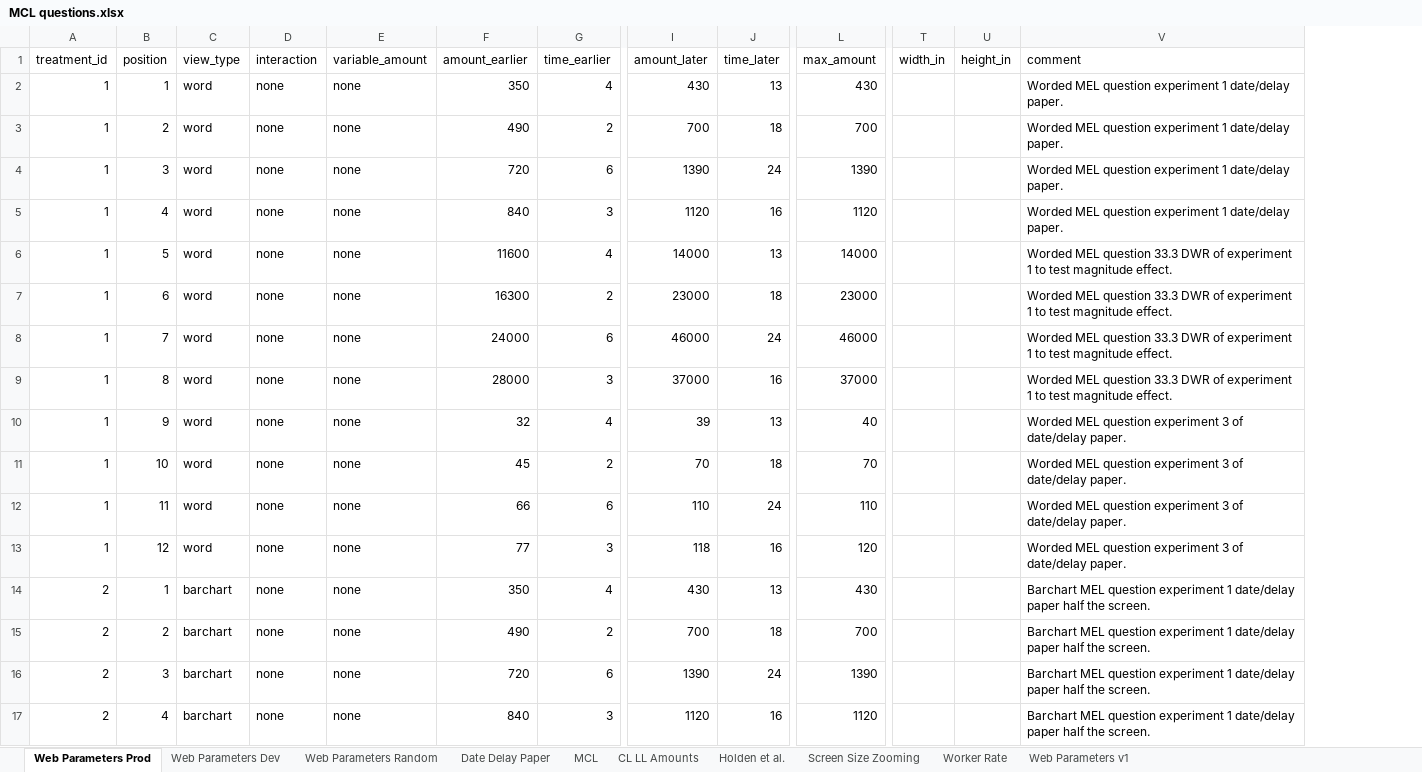
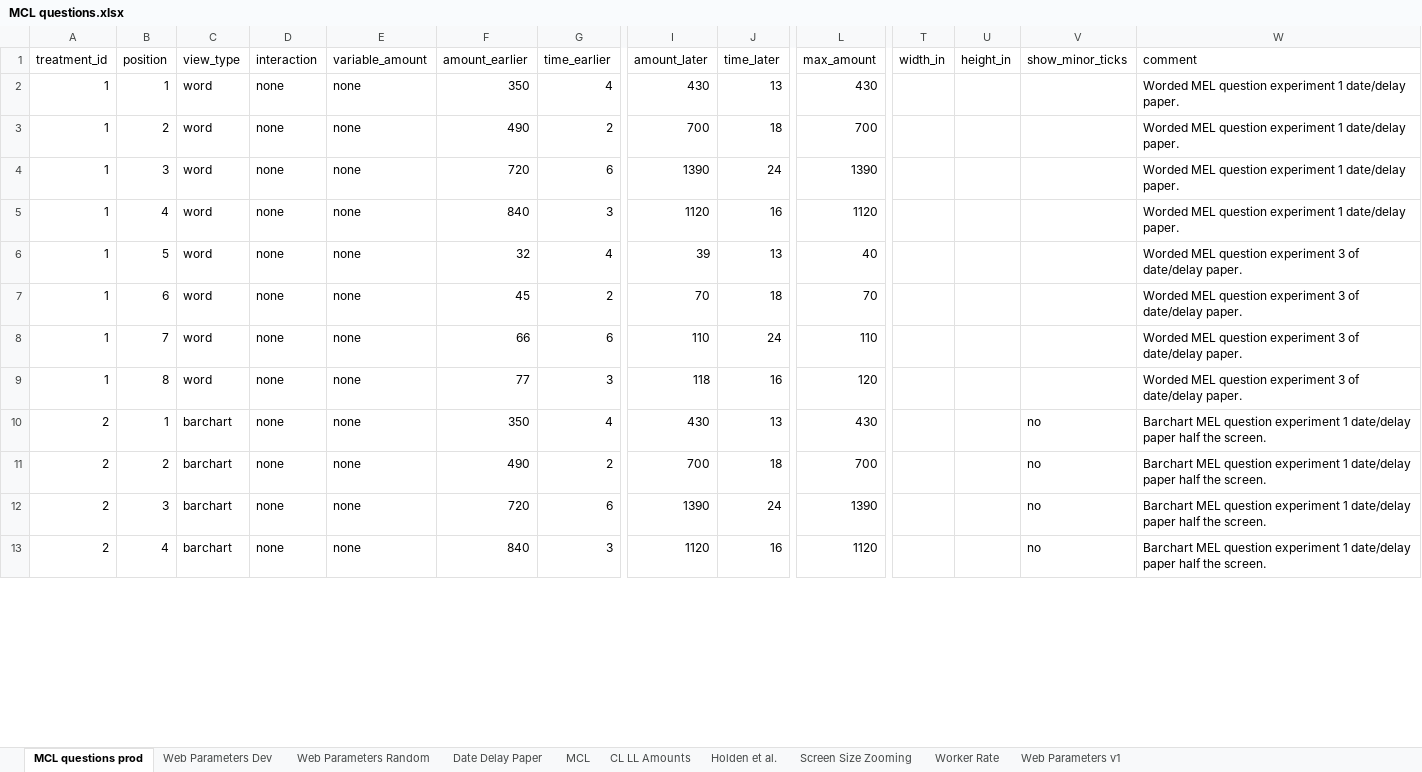
Before and after one commit to The-Discounters/vizsurvey, an Excel workbook: doc/MCL questions.xlsx, sheet MCL questions prod, drawn as a sheet; only a part is shown, gaps mark what is left out; values as stored, in another font and other column widths than the file's, no borders; removed rows and columns are numbered as before the commit, all else as after; rows hold the shown columns only; the diff covers the shown part only; the diff names each change by its address in the sheet, - before the commit and + after, or states it on an @@ line.

```diff
--- a/doc/MCL questions.xlsx (sheet MCL questions prod)
+++ b/doc/MCL questions.xlsx (sheet MCL questions prod)
-sheet tab: Web Parameters Prod
+sheet tab: MCL questions prod
+column V (show_minor_ticks), rows 10-13: all no
-row 6: 1 | 5 | word | none | none | 11600 | 4 | 14000 | 13 | 14000 |  |  | Worded MEL question 33.3 DWR of experiment 1 to test magnitude effect.
-row 7: 1 | 6 | word | none | none | 16300 | 2 | 23000 | 18 | 23000 |  |  | Worded MEL question 33.3 DWR of experiment 1 to test magnitude effect.
-row 8: 1 | 7 | word | none | none | 24000 | 6 | 46000 | 24 | 46000 |  |  | Worded MEL question 33.3 DWR of experiment 1 to test magnitude effect.
-row 9: 1 | 8 | word | none | none | 28000 | 3 | 37000 | 16 | 37000 |  |  | Worded MEL question 33.3 DWR of experiment 1 to test magnitude effect.
-B6 (position): 9
+B6 (position): 5
-B7 (position): 10
+B7 (position): 6
-B8 (position): 11
+B8 (position): 7
-B9 (position): 12
+B9 (position): 8
```
Also changed, not shown: 8 removed rows and 8 edited cells elsewhere in this sheet, sheet Web Parameters Dev, sheet Web Parameters Random, 47 other files.
